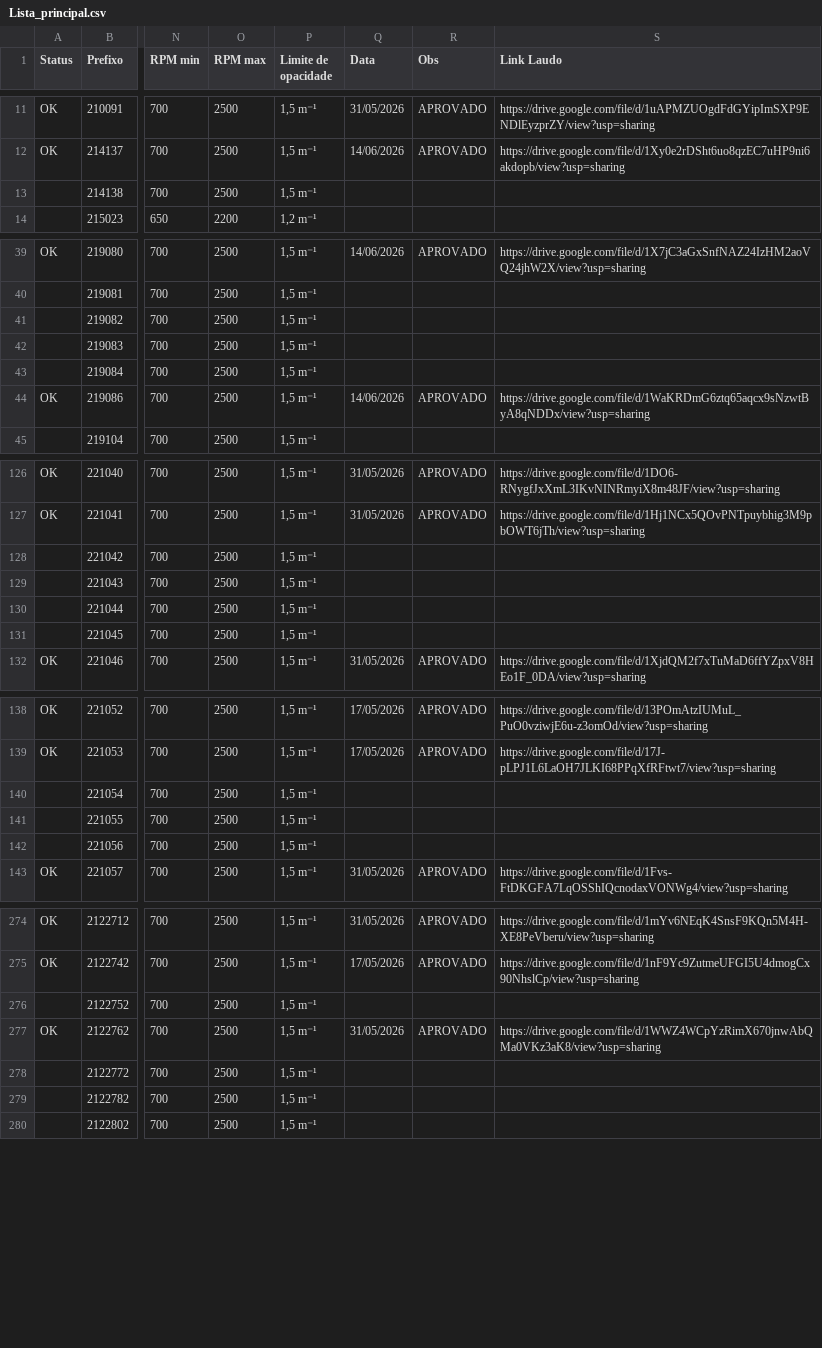
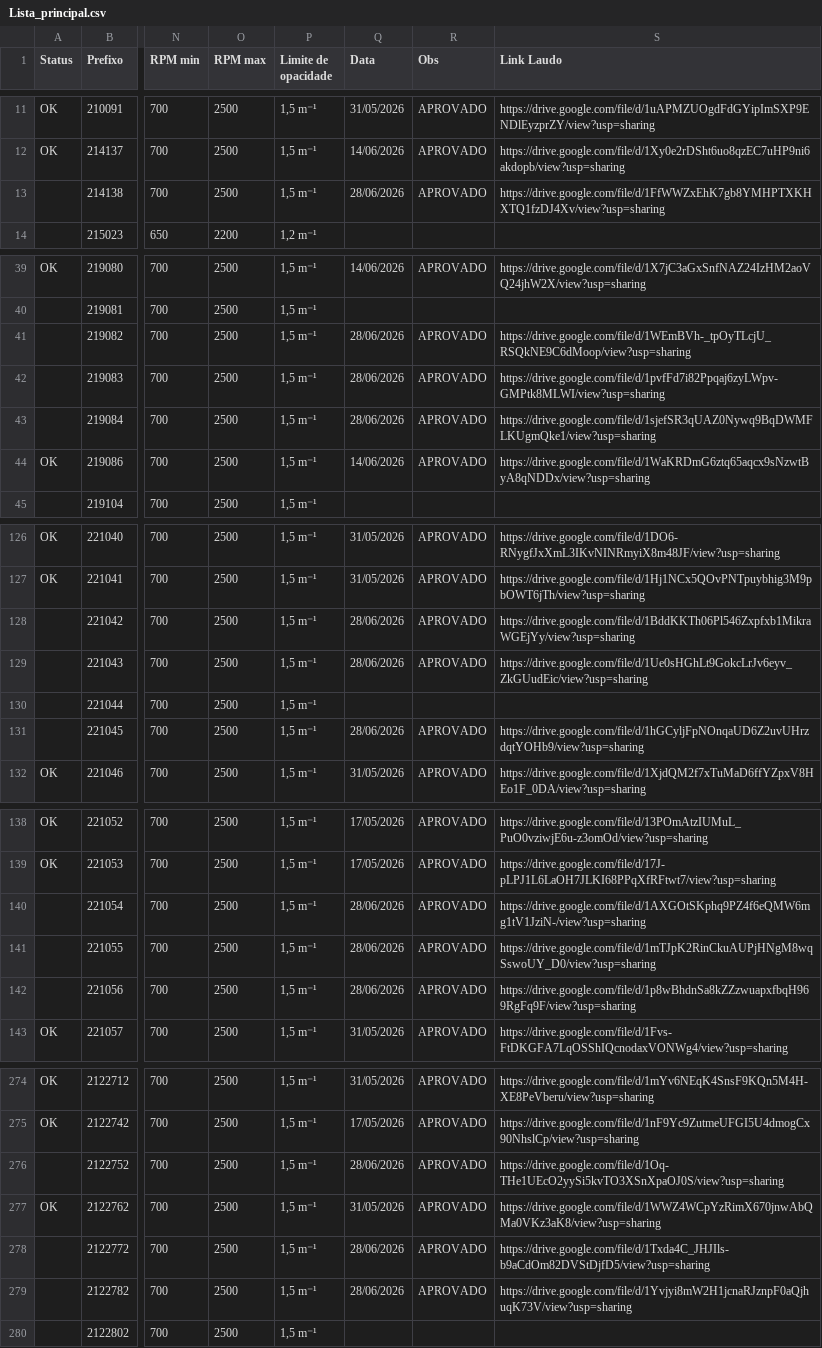
Before and after one commit to ZaparolliS94/dashboard-compensar, a CSV file: Lista_principal.csv, drawn as a sheet; only a part is shown, gaps mark what is left out; the diff covers the shown part only; the diff names each change by its address in the sheet, - before the commit and + after, or states it on an @@ line.

```diff
--- a/Lista_principal.csv
+++ b/Lista_principal.csv
-Q13 (Data): (empty)
+Q13 (Data): 28/06/2026
-R13 (Obs): (empty)
+R13 (Obs): APROVADO
-S13 (Link Laudo): (empty)
+S13 (Link Laudo): https://drive.google.com/file/d/1FfWWZxEhK7gb8YMHPTXKHXTQ1fzDJ4Xv/view?usp=sharing
-Q41:Q43 (Data): (empty)
+Q41:Q43 (Data): 28/06/2026
-R41:R43 (Obs): (empty)
+R41:R43 (Obs): APROVADO
-S41 (Link Laudo): (empty)
+S41 (Link Laudo): https://drive.google.com/file/d/1WEmBVh-_tpOyTLcjU_RSQkNE9C6dMoop/view?usp=sharing
-S42 (Link Laudo): (empty)
+S42 (Link Laudo): https://drive.google.com/file/d/1pvfFd7i82Ppqaj6zyLWpv-GMPtk8MLWI/view?usp=sharing
-S43 (Link Laudo): (empty)
+S43 (Link Laudo): https://drive.google.com/file/d/1sjefSR3qUAZ0Nywq9BqDWMFLKUgmQke1/view?usp=sharing
-Q128:Q129 (Data): (empty)
+Q128:Q129 (Data): 28/06/2026
-R128:R129 (Obs): (empty)
+R128:R129 (Obs): APROVADO
-S128 (Link Laudo): (empty)
+S128 (Link Laudo): https://drive.google.com/file/d/1BddKKTh06Pl546Zxpfxb1MikraWGEjYy/view?usp=sharing
-S129 (Link Laudo): (empty)
+S129 (Link Laudo): https://drive.google.com/file/d/1Ue0sHGhLt9GokcLrJv6eyv_ZkGUudEic/view?usp=sharing
-Q131 (Data): (empty)
+Q131 (Data): 28/06/2026
-R131 (Obs): (empty)
+R131 (Obs): APROVADO
-S131 (Link Laudo): (empty)
+S131 (Link Laudo): https://drive.google.com/file/d/1hGCyljFpNOnqaUD6Z2uvUHrzdqtYOHb9/view?usp=sharing
-Q140:Q142 (Data): (empty)
+Q140:Q142 (Data): 28/06/2026
-R140:R142 (Obs): (empty)
+R140:R142 (Obs): APROVADO
-S140 (Link Laudo): (empty)
+S140 (Link Laudo): https://drive.google.com/file/d/1AXGOtSKphq9PZ4f6eQMW6mg1tV1JziN-/view?usp=sharing
-S141 (Link Laudo): (empty)
+S141 (Link Laudo): https://drive.google.com/file/d/1mTJpK2RinCkuAUPjHNgM8wqSswoUY_D0/view?usp=sharing
-S142 (Link Laudo): (empty)
+S142 (Link Laudo): https://drive.google.com/file/d/1p8wBhdnSa8kZZzwuapxfbqH969RgFq9F/view?usp=sharing
-Q276 (Data): (empty)
+Q276 (Data): 28/06/2026
-R276 (Obs): (empty)
+R276 (Obs): APROVADO
-S276 (Link Laudo): (empty)
+S276 (Link Laudo): https://drive.google.com/file/d/1Oq-THe1UEcO2yySi5kvTO3XSnXpaOJ0S/view?usp=sharing
-Q278:Q279 (Data): (empty)
+Q278:Q279 (Data): 28/06/2026
-R278:R279 (Obs): (empty)
+R278:R279 (Obs): APROVADO
-S278 (Link Laudo): (empty)
+S278 (Link Laudo): https://drive.google.com/file/d/1Txda4C_JHJIls-b9aCdOm82DVStDjfD5/view?usp=sharing
-S279 (Link Laudo): (empty)
+S279 (Link Laudo): https://drive.google.com/file/d/1Yvjyi8mW2H1jcnaRJznpF0aQjhuqK73V/view?usp=sharing
```
Also changed, not shown: 109 edited cells elsewhere in this file.
